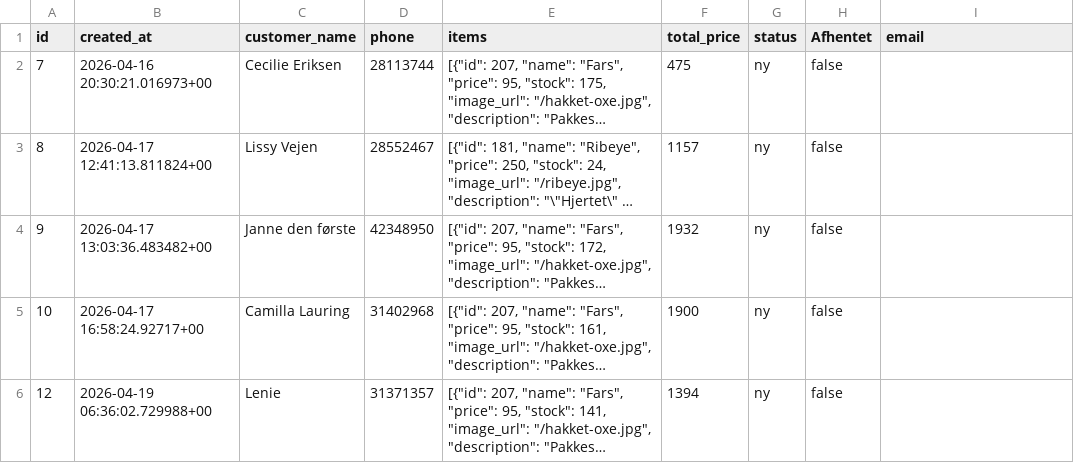
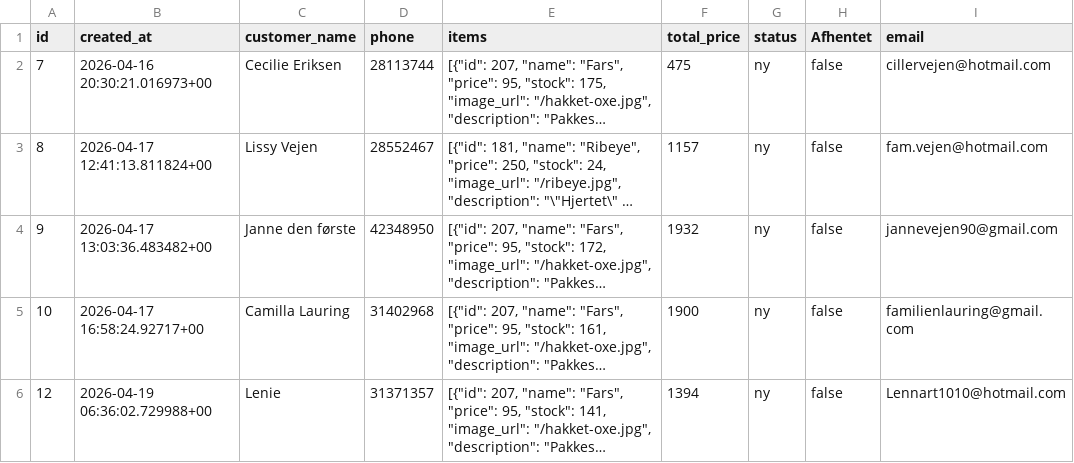
Before and after one commit to metteway-ops/rongarden, a CSV file: orders_rows.csv, drawn as a sheet; only a part is shown; long unchanged cells end in …; the diff covers the shown part only; the diff names each change by its address in the sheet, - before the commit and + after, or states it on an @@ line.

```diff
--- a/orders_rows.csv
+++ b/orders_rows.csv
-I2 (email): (empty)
+I2 (email): cillervejen@hotmail.com
-I3 (email): (empty)
+I3 (email): fam.vejen@hotmail.com
-I4 (email): (empty)
+I4 (email): jannevejen90@gmail.com
-I5 (email): (empty)
+I5 (email): familienlauring@gmail.com
-I6 (email): (empty)
+I6 (email): Lennart1010@hotmail.com
```
Also changed, not shown: 2 added rows and 4 edited cells elsewhere in this file, 3 other files.
